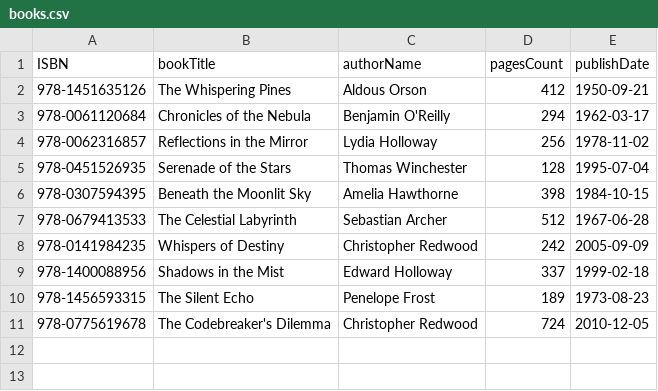
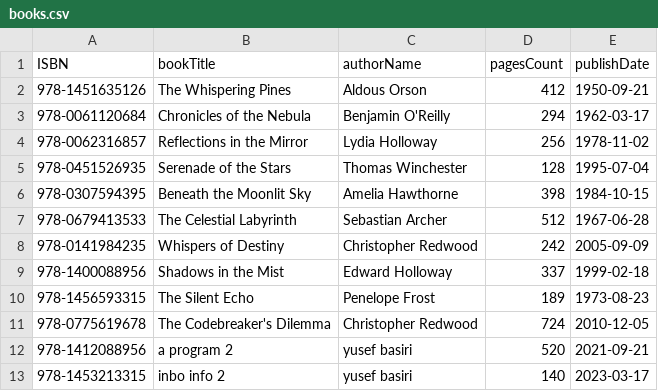
Before and after one commit to YusefBH/inbo_task_1, a CSV file: database/books.csv, drawn as a sheet; the diff names each change by its address in the sheet, - before the commit and + after, or states it on an @@ line.

```diff
--- a/database/books.csv
+++ b/database/books.csv
+row 12: 978-1412088956 | a program 2 | yusef basiri | 520 | 2021-09-21
+row 13: 978-1453213315 | inbo info 2 | yusef basiri | 140 | 2023-03-17
```
Also changed, not shown: 9 other files.
